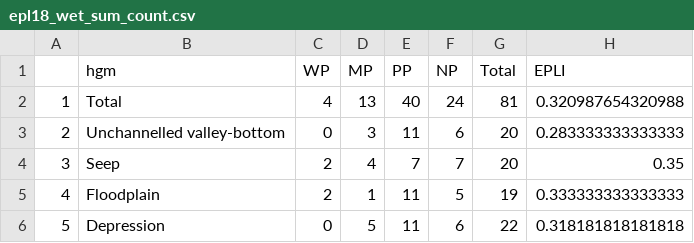
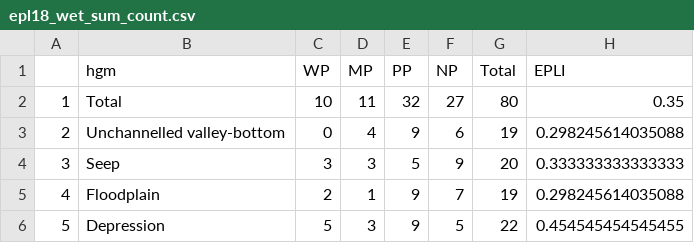
Before and after one commit to askowno/EPL_wet, a CSV file: outputs/epl18_wet_sum_count.csv, drawn as a sheet.

```diff
--- a/outputs/epl18_wet_sum_count.csv
+++ b/outputs/epl18_wet_sum_count.csv
@@ -1,6 +1,6 @@
 "","hgm","WP","MP","PP","NP","Total","EPLI"
-"1","Total",4,13,40,24,81,0.320987654320988
-"2","Unchannelled valley-bottom",0,3,11,6,20,0.283333333333333
-"3","Seep",2,4,7,7,20,0.35
-"4","Floodplain",2,1,11,5,19,0.333333333333333
-"5","Depression",0,5,11,6,22,0.318181818181818
+"1","Total",10,11,32,27,80,0.35
+"2","Unchannelled valley-bottom",0,4,9,6,19,0.298245614035088
+"3","Seep",3,3,5,9,20,0.333333333333333
+"4","Floodplain",2,1,9,7,19,0.298245614035088
+"5","Depression",5,3,9,5,22,0.454545454545455
```
Also changed, not shown: outputs/epl18_wet_sum_ext.csv, outputs/epl24_wet_sum_count.csv, 10 other files.
